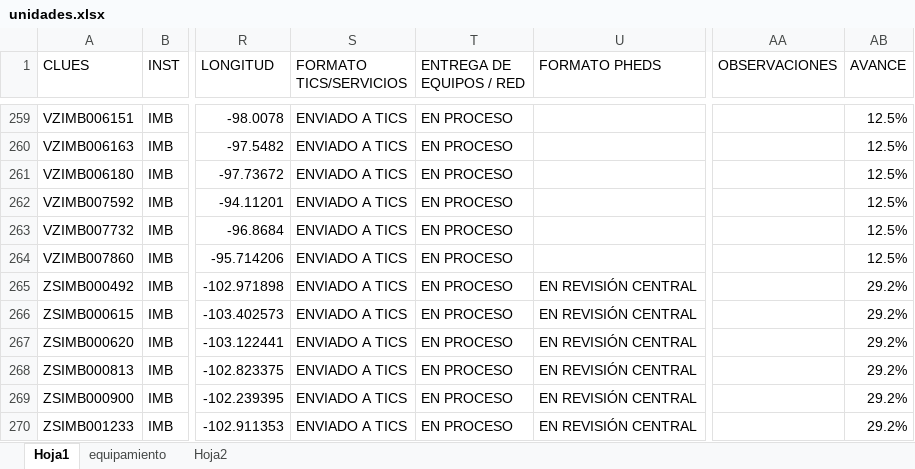
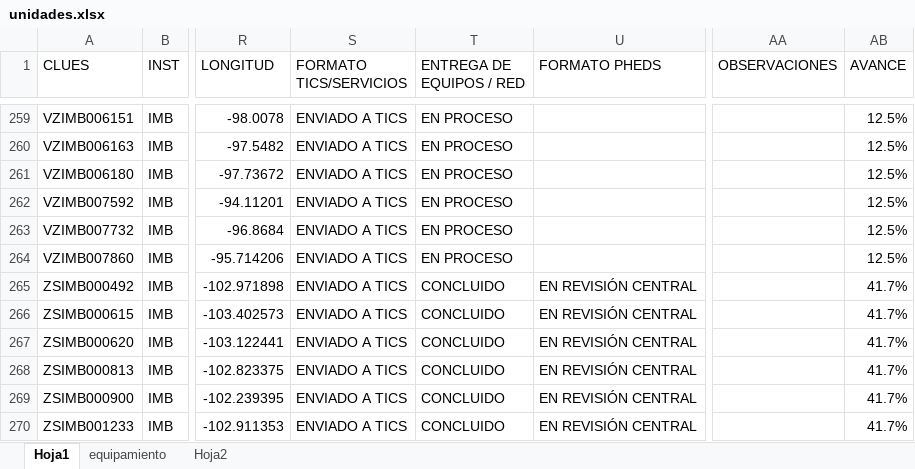
Before and after one commit to DanielJimenezA/implementacion_eds_imb, an Excel workbook: excel/unidades.xlsx, sheet Hoja1, drawn as a sheet; only a part is shown, gaps mark what is left out; values as stored, in another font and other column widths than the file's, no cell formats; conditional formats not drawn; the diff covers the shown part only; the diff names each change by its address in the sheet, - before the commit and + after, or states it on an @@ line.

```diff
--- a/excel/unidades.xlsx (sheet Hoja1)
+++ b/excel/unidades.xlsx (sheet Hoja1)
-T265:T270 (ENTREGA DE EQUIPOS / RED): EN PROCESO
+T265:T270 (ENTREGA DE EQUIPOS / RED): CONCLUIDO
-AB265:AB270 (AVANCE): 29.2%
+AB265:AB270 (AVANCE): 41.7%
```
Also changed, not shown: 28 added rows, 28 removed rows and 239 edited cells elsewhere in this sheet, cell formats, formulas that keep their value, 2 other files.
